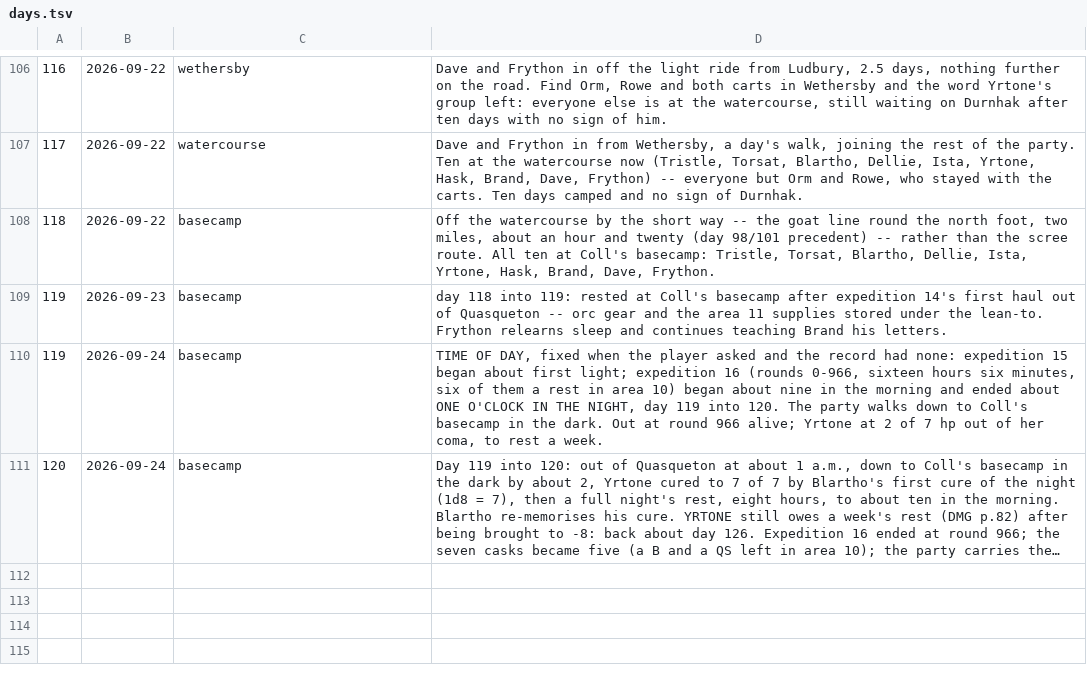
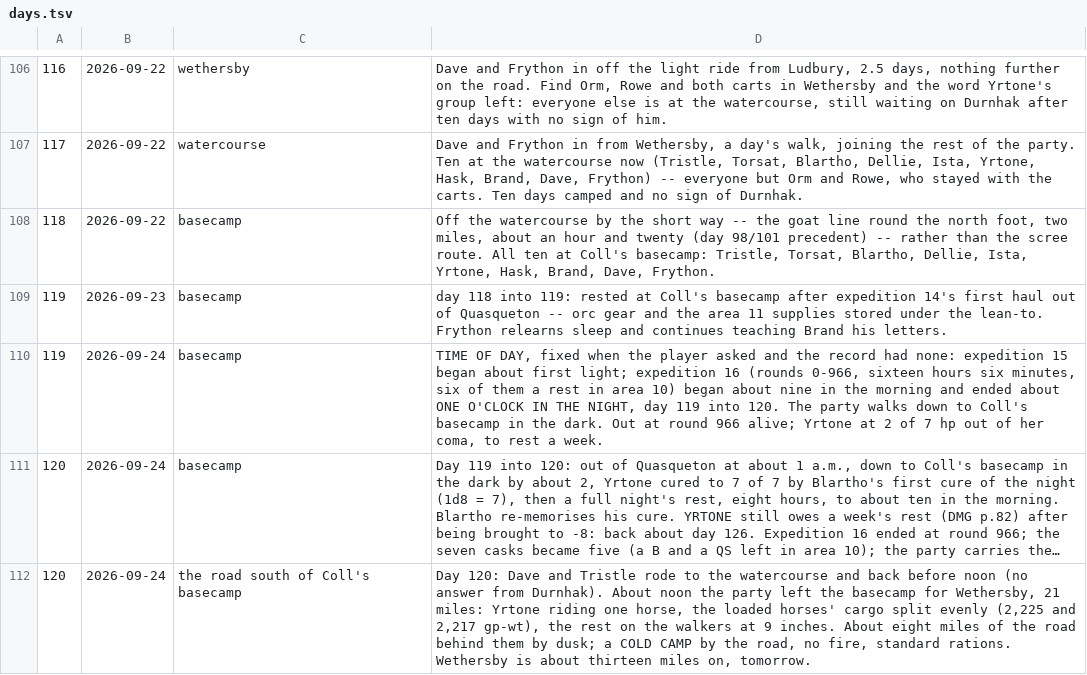
Before and after one commit to dllahr/claude_playing_advanced_dungeons_and_dragons_1st_edition, a TSV file: campaign/days.tsv, drawn as a sheet; only a part is shown, gaps mark what is left out; long unchanged cells end in …; the diff names each change by its address in the sheet, - before the commit and + after, or states it on an @@ line.

```diff
--- a/campaign/days.tsv
+++ b/campaign/days.tsv
+row 112: 120 | 2026-09-24 | the road south of Coll's basecamp | Day 120: Dave and Tristle rode to the watercourse and back before noon (no answer from Durnhak). About noon the party left the basecamp for Wethersby, 21 miles: Yrtone riding one horse, the loaded horses' cargo split evenly (2,225 and 2,217 gp-wt), the rest on the walkers at 9 inches. About eight miles of the road behind them by dusk; a COLD CAMP by the road, no fire, standard rations. Wethersby is about thirteen miles on, tomorrow.
```
Also changed, not shown: campaign/carry.tsv.
